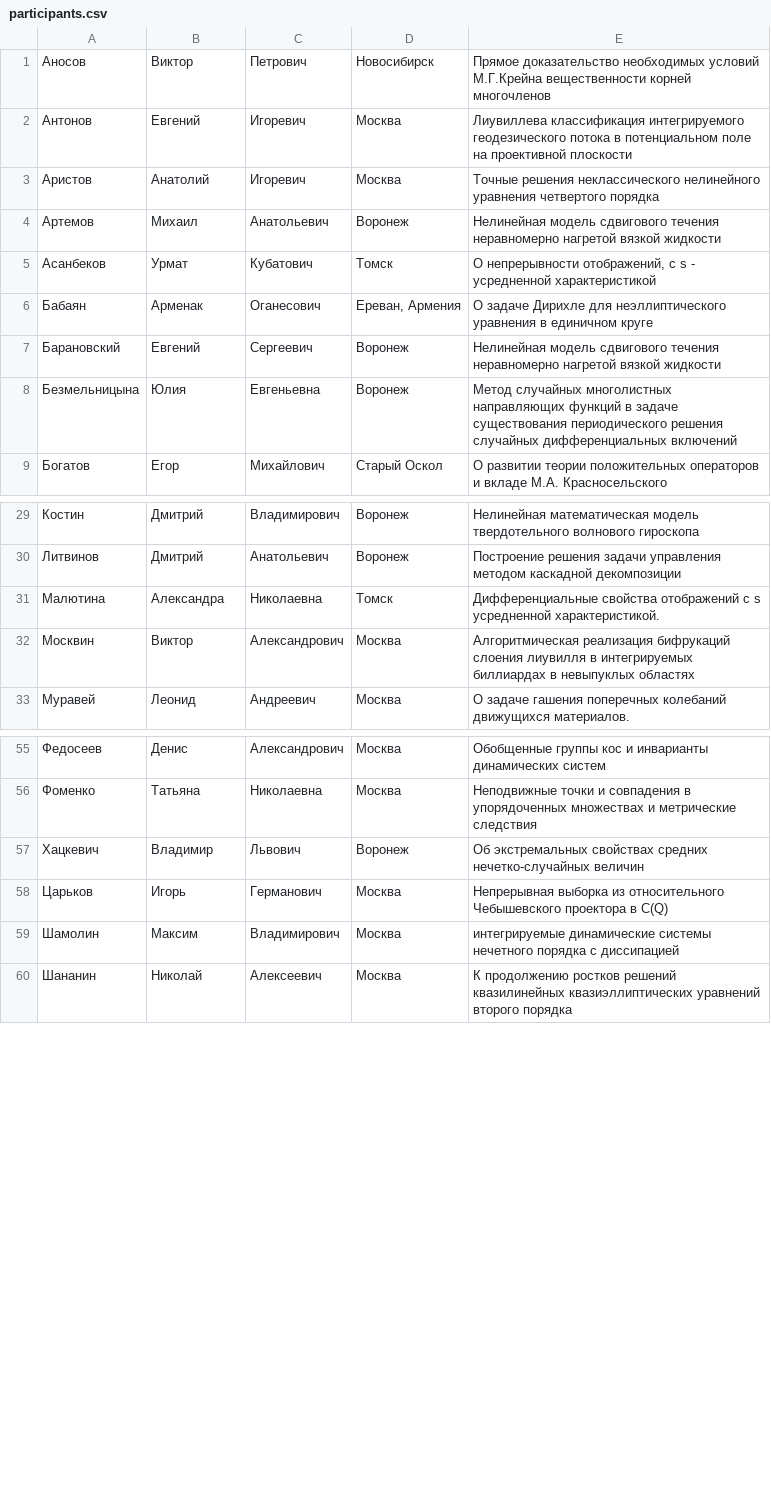
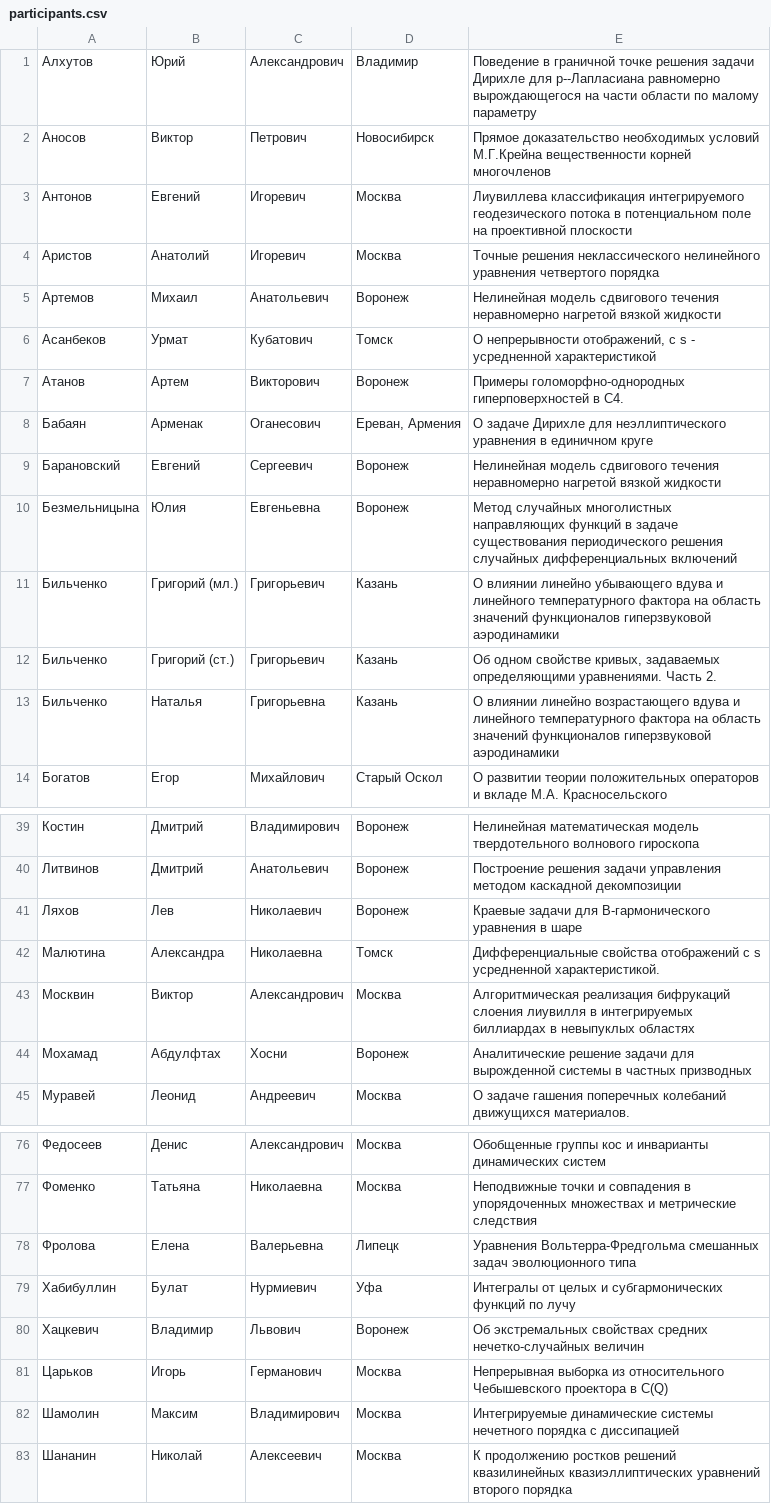
Before and after one commit to vzms-kmm-vsu/vzms-site, a CSV file: pelican/participants.csv, drawn as a sheet; only a part is shown, gaps mark what is left out; the diff covers the shown part only.

```diff
--- a/pelican/participants.csv
+++ b/pelican/participants.csv
@@ -1 +1,2 @@
+Алхутов,Юрий,Александрович,Владимир,Поведение в граничной точке решения задачи Дирихле для p--Лапласиана равномерно вырождающегося на части области по малому параметру
 Аносов,Виктор,Петрович,Новосибирск,Прямое доказательство необходимых условий М.Г.Крейна вещественности корней многочленов
@@ -5,2 +6,3 @@
 Асанбеков,Урмат,Кубатович,Томск,"О непрерывности отображений, с s - усредненной характеристикой"
+Атанов,Артем,Викторович,Воронеж,Примеры голоморфно-однородных гиперповерхностей в C4.
 Бабаян,Арменак,Оганесович,"Ереван, Армения",О задаче Дирихле для неэллиптического уравнения в единичном круге
@@ -8,2 +10,5 @@
 Безмельницына,Юлия,Евгеньевна,Воронеж,Метод случайных многолистных направляющих функций в задаче существования периодического решения случайных дифференциальных включений
+Бильченко,Григорий (мл.),Григорьевич,Казань,О влиянии линейно убывающего вдува и линейного температурного фактора на область значений функционалов гиперзвуковой аэродинамики
+Бильченко,Григорий (ст.),Григорьевич,Казань,"Об одном свойстве кривых, задаваемых определяющими уравнениями. Часть 2."
+Бильченко,Наталья,Григорьевна,Казань,О влиянии линейно возрастающего вдува и линейного температурного фактора на область значений функционалов гиперзвуковой аэродинамики
 Богатов,Егор,Михайлович,Старый Оскол,О развитии теории положительных операторов и вкладе М.А. Красносельского
@@ -30,4 +40,6 @@
 Литвинов,Дмитрий,Анатольевич,Воронеж,Построение решения задачи управления методом каскадной декомпозиции
+Ляхов,Лев,Николаевич,Воронеж,Краевые задачи для В-гармонического уравнения в шаре
 Малютина,Александра,Николаевна,Томск,Дифференциальные свойства отображений с s усредненной характеристикой.
 Москвин,Виктор,Александрович,Москва,Алгоритмическая реализация бифрукаций слоения лиувилля в интегрируемых биллиардах в невыпуклых областях
+Мохамад,Абдулфтах,Хосни,Воронеж,Аналитические решение задачи для вырожденной системы в частных призводных
 Муравей,Леонид,Андреевич,Москва,О задаче гашения поперечных колебаний движущихся материалов.
@@ -56,5 +77,7 @@
 Фоменко,Татьяна,Николаевна,Москва,Неподвижные точки и совпадения в упорядоченных множествах и метрические следствия
+Фролова,Елена,Валерьевна,Липецк,Уравнения Вольтерра-Фредгольма смешанных задач эволюционного типа
+Хабибуллин,Булат,Нурмиевич,Уфа,Интегралы от целых и субгармонических функций по лучу
 Хацкевич,Владимир,Львович,Воронеж,Об экстремальных свойствах средних нечетко-случайных величин
 Царьков,Игорь,Германович,Москва,Непрерывная выборка из относительного Чебышевского проектора в C(Q)
-Шамолин,Максим,Владимирович,Москва,интегрируемые динамические системы нечетного порядка с диссипацией
+Шамолин,Максим,Владимирович,Москва,Интегрируемые динамические системы нечетного порядка с диссипацией
 Шананин,Николай,Алексеевич,Москва,К продолжению ростков решений квазилинейных квазиэллиптических уравнений второго порядка
```
Also changed, not shown: 14 added rows elsewhere in this file.
